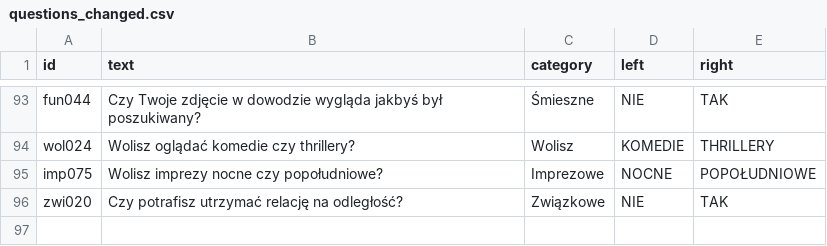
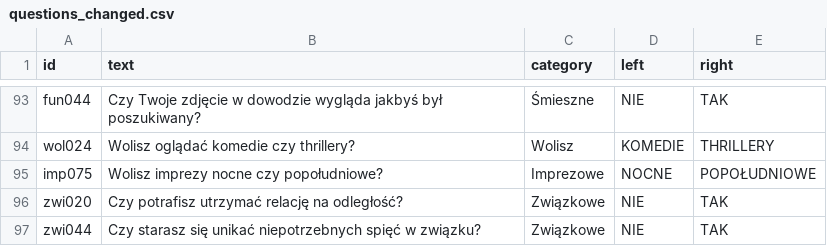
Before and after one commit to DawidS25/Spectrum, a CSV file: questions/questions_changed.csv, drawn as a sheet; only a part is shown, gaps mark what is left out; the diff names each change by its address in the sheet, - before the commit and + after, or states it on an @@ line.

Commit message:
Zmieniono pytanie zwi044

```diff
--- a/questions/questions_changed.csv
+++ b/questions/questions_changed.csv
+row 97: zwi044 | Czy starasz się unikać niepotrzebnych spięć w związku? | Związkowe | NIE | TAK
```
